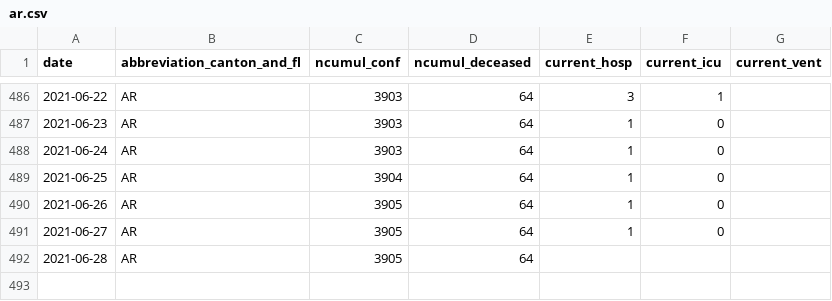
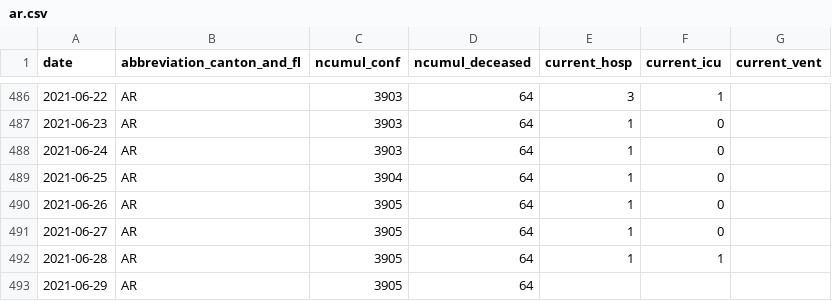
Before and after one commit to rsalzer/COVID_19_BAG, a CSV file: data/ar.csv, drawn as a sheet; only a part is shown, gaps mark what is left out.

```diff
--- a/data/ar.csv
+++ b/data/ar.csv
@@ -491,2 +491,3 @@ date,abbreviation_canton_and_fl,ncumul_conf,ncumul_deceased,current_hosp,current
 2021-06-27,AR,3905,64,1,0,
-2021-06-28,AR,3905,64,,,
+2021-06-28,AR,3905,64,1,1,
+2021-06-29,AR,3905,64,,,
```
Also changed, not shown: data/allagesdetails.csv, data/casesPerCanton.csv, 6 other files.
